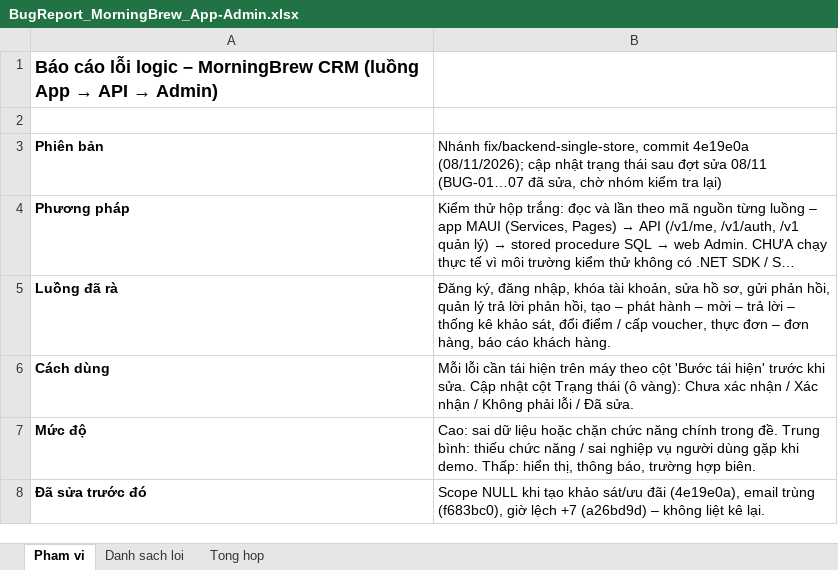
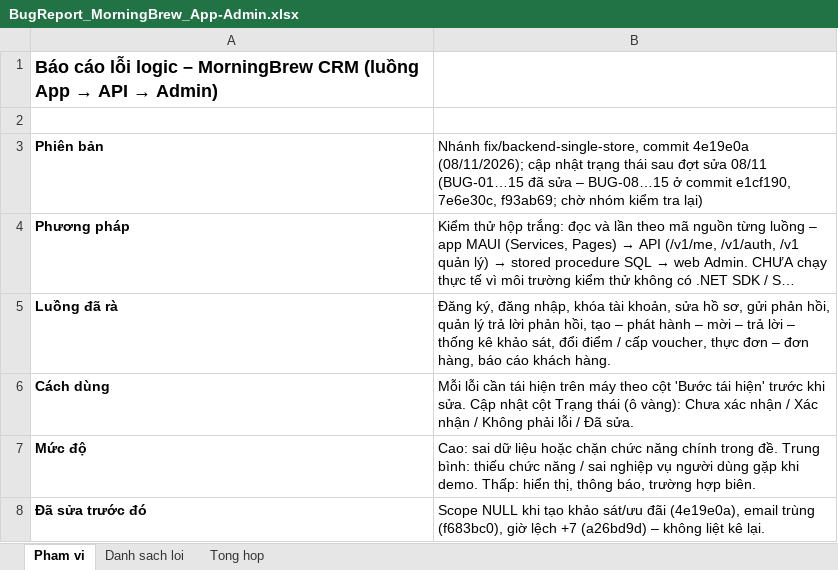
Before and after one commit to KhThB/MorningBrewCRM, an Excel workbook: docs/BugReport_MorningBrew_App-Admin.xlsx, sheet Pham vi, drawn as a sheet; long unchanged cells end in …; values as stored, in another font and other column widths than the file's, no borders; the diff names each change by its address in the sheet, - before the commit and + after, or states it on an @@ line.

```diff
--- a/docs/BugReport_MorningBrew_App-Admin.xlsx (sheet Pham vi)
+++ b/docs/BugReport_MorningBrew_App-Admin.xlsx (sheet Pham vi)
-B3: …sửa 08/11 (BUG-01…07 đã sửa, chờ nhóm…
+B3: …sửa 08/11 (BUG-01…15 đã sửa – BUG-08…15 ở commit e1cf190, 7e6e30c, f93ab69; chờ nhóm…
```
Also changed, not shown: sheet Danh sach loi, sheet Tong hop, docs/TestCases_MorningBrew_Admin_GD1-4.xlsx.
